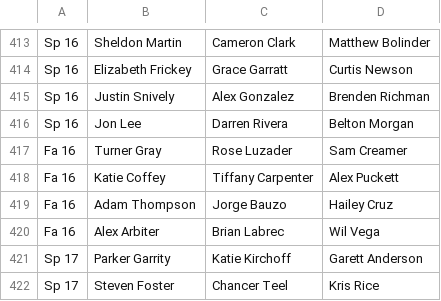
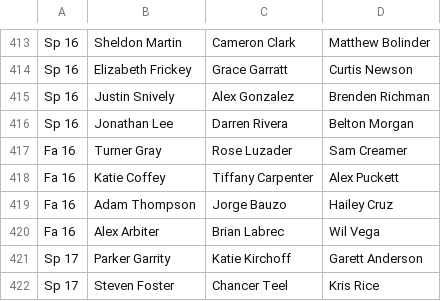
Before and after one commit to friedlettuce/Genealogy, a CSV file: Genprog.csv, drawn as a sheet; only a part is shown, gaps mark what is left out.

Commit message:
Fixed belton->jon

```diff
--- a/Genprog.csv
+++ b/Genprog.csv
@@ -415,3 +415,3 @@ Sp 16,Elizabeth Frickey,Grace Garratt,Curtis Newson
 Sp 16 ,Justin Snively,Alex Gonzalez,Brenden Richman
-Sp 16,Jon Lee,Darren Rivera,Belton Morgan
+Sp 16,Jonathan Lee,Darren Rivera,Belton Morgan
 Fa 16,Turner Gray,Rose Luzader,Sam Creamer
```
